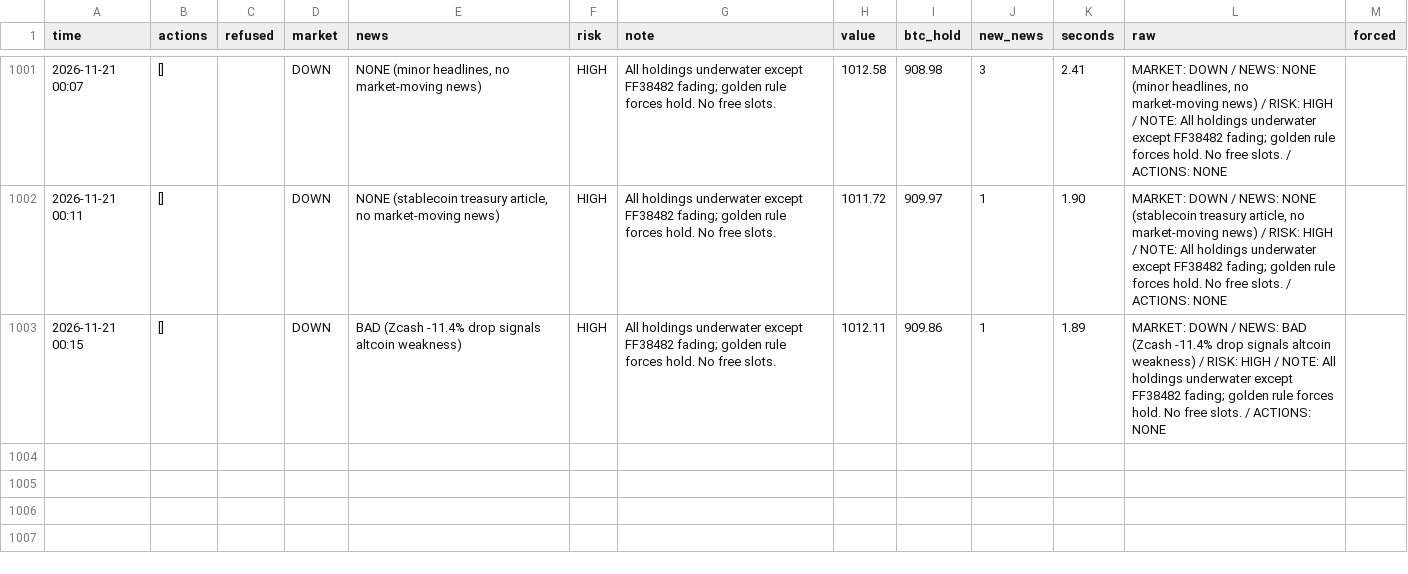
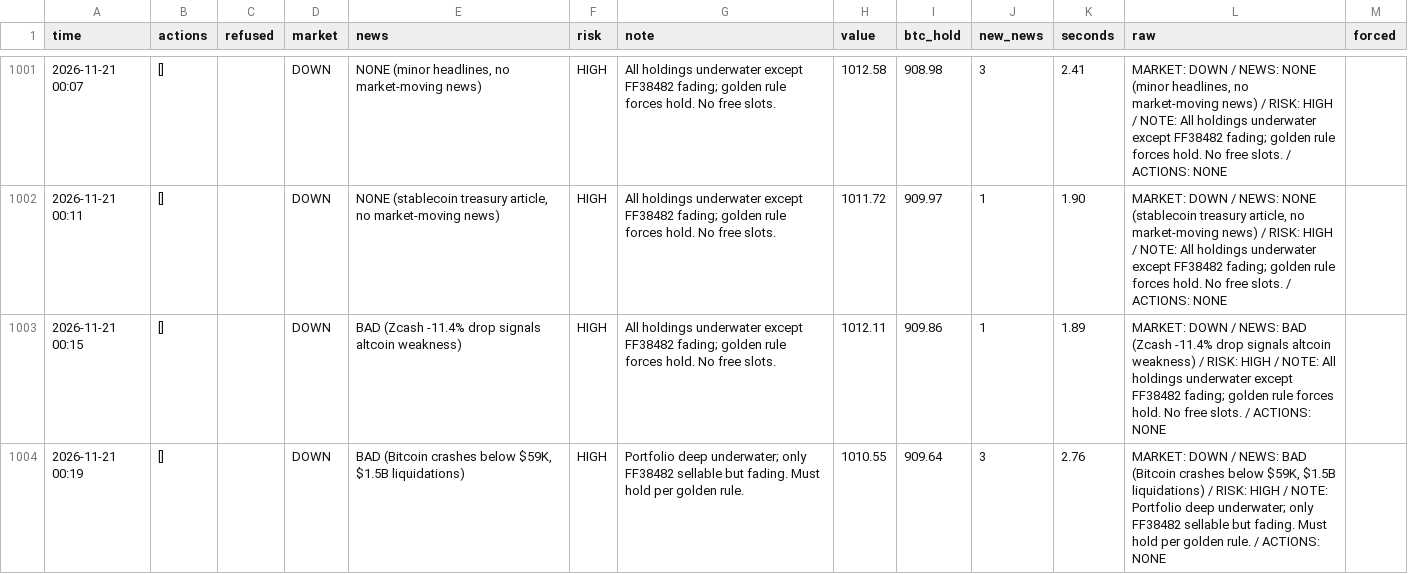
Before and after one commit to osofat100-cmyk/Machine-, a CSV file: crypto/answers_1m_every4_v4a_ultrafast.csv, drawn as a sheet; only a part is shown, gaps mark what is left out; the diff names each change by its address in the sheet, - before the commit and + after, or states it on an @@ line.

```diff
--- a/crypto/answers_1m_every4_v4a_ultrafast.csv
+++ b/crypto/answers_1m_every4_v4a_ultrafast.csv
+row 1004: 2026-11-21 00:19 | [] |  | DOWN | BAD (Bitcoin crashes below $59K, $1.5B liquidations) | HIGH | Portfolio deep underwater; only FF38482 sellable but fading. Must hold per golden rule. | 1010.55 | 909.64 | 3 | 2.76 | MARKET: DOWN / NEWS: BAD (Bitcoin crashes below $59K, $1.5B liquidations) / RISK: HIGH / NOTE: Portfolio deep underwater; only FF38482 sellable but fading. Must hold per golden rule. / ACTIONS: NONE
```
Also changed, not shown: crypto/answers_1m_every2_v4a_ultrafast.csv, 2 other files.
